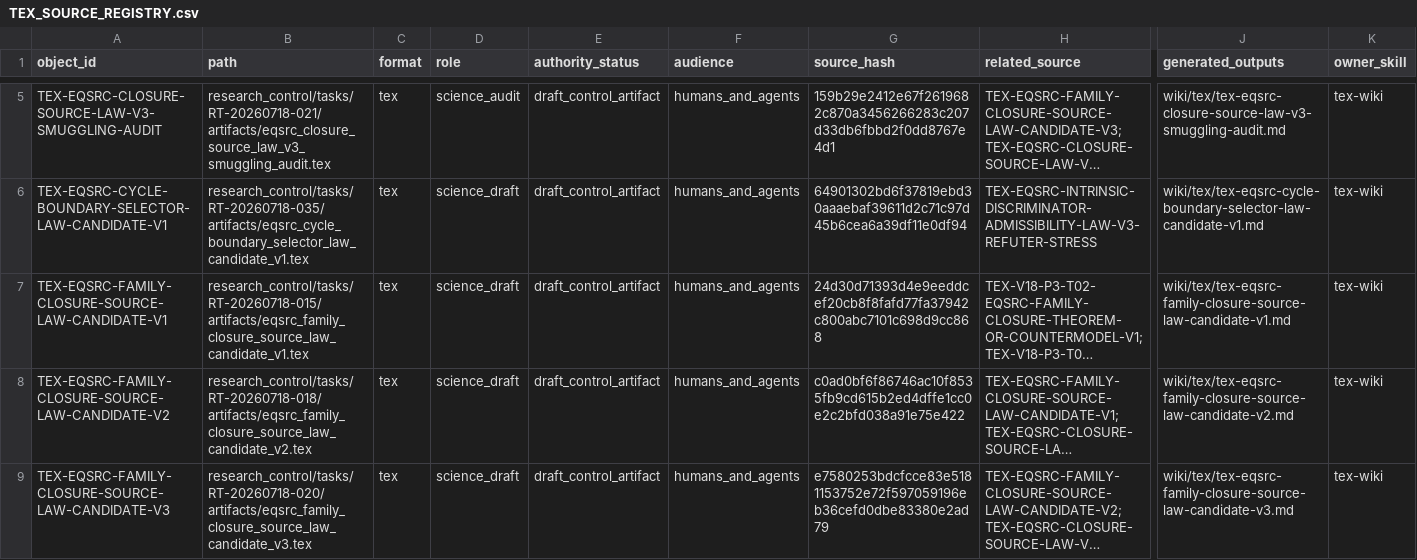
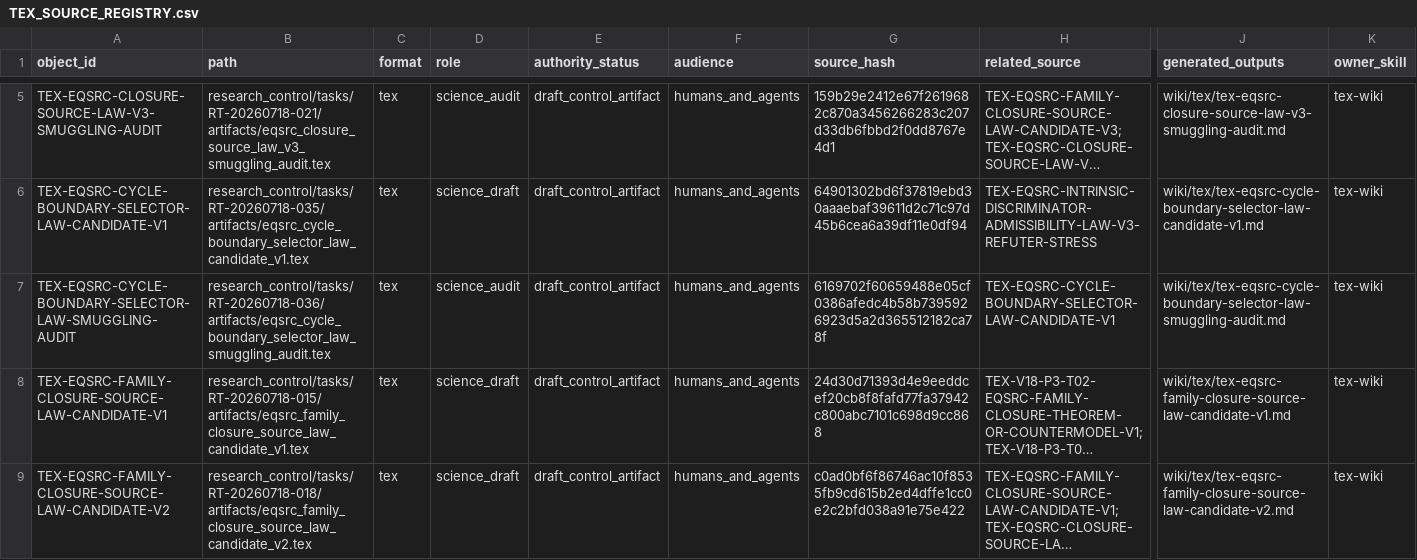
Before and after one commit to AngryOwlAI/The-AEther-Flow, a CSV file: registries/TEX_SOURCE_REGISTRY.csv, drawn as a sheet; only a part is shown, gaps mark what is left out; the shorter side is filled out with more unchanged rows; long unchanged cells end in …; rows hold the shown columns only; the diff names each change by its address in the sheet, - before the commit and + after, or states it on an @@ line.

```diff
--- a/registries/TEX_SOURCE_REGISTRY.csv
+++ b/registries/TEX_SOURCE_REGISTRY.csv
+row 7: TEX-EQSRC-CYCLE-BOUNDARY-SELECTOR-LAW-SMUGGLING-AUDIT | research_control/tasks/RT-20260718-036/artifacts/eqsrc_cycle_boundary_selector_law_smuggling_audit.tex | tex | science_audit | draft_control_artifact | humans_and_agents | 6169702f60659488e05cf0386afedc4b58b7395926923d5a2d365512182ca78f | TEX-EQSRC-CYCLE-BOUNDARY-SELECTOR-LAW-CANDIDATE-V1 | wiki/tex/tex-eqsrc-cycle-boundary-selector-law-smuggling-audit.md | tex-wiki
```
Also changed, not shown: registries/MARKDOWN_SOURCE_REGISTRY.csv, registries/OBSIDIAN_VAULT_REGISTRY.csv, 56 other files.
